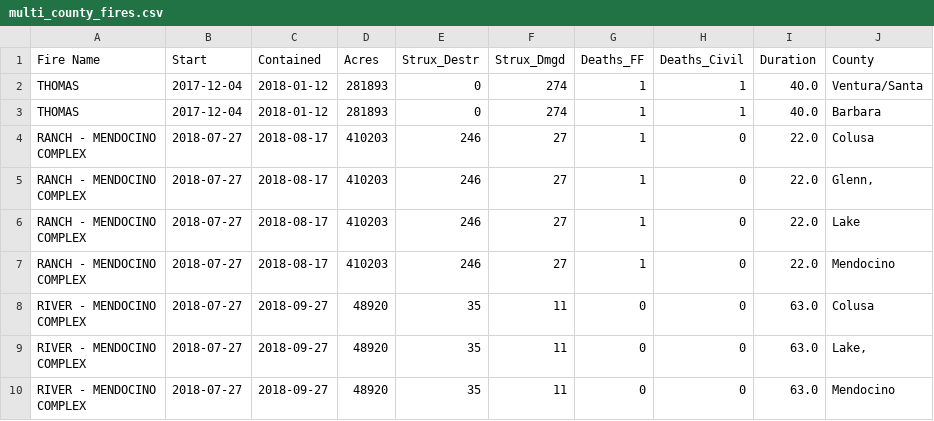
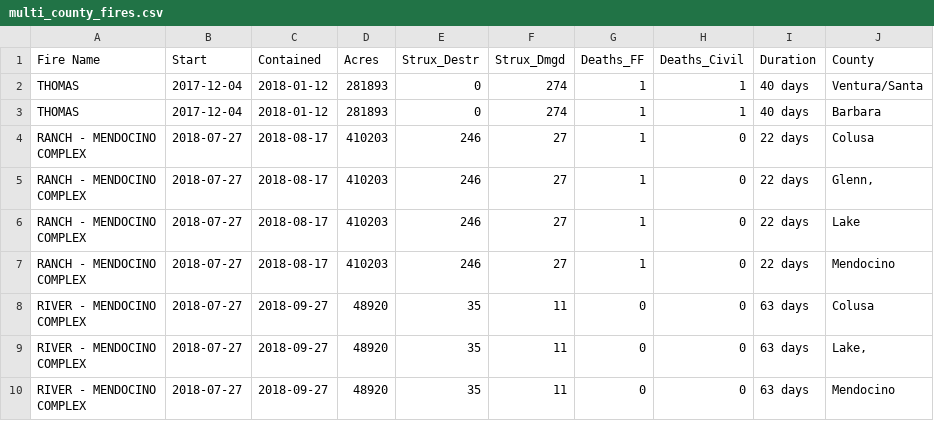
Before and after one commit to LegallyNotBlonde/Fire-Analysis, a CSV file: Outputs/multi_county_fires.csv, drawn as a sheet.

```diff
--- a/Outputs/multi_county_fires.csv
+++ b/Outputs/multi_county_fires.csv
@@ -1,17 +1,17 @@
 Fire Name,Start,Contained,Acres,Strux_Destr,Strux_Dmgd,Deaths_FF,Deaths_Civil,Duration,County
-THOMAS,2017-12-04,2018-01-12,281893,0,274,1,1,40.0,Ventura/Santa
-THOMAS,2017-12-04,2018-01-12,281893,0,274,1,1,40.0,Barbara
-"RANCH - MENDOCINO
-COMPLEX",2018-07-27,2018-08-17,410203,246,27,1,0,22.0,Colusa
-"RANCH - MENDOCINO
-COMPLEX",2018-07-27,2018-08-17,410203,246,27,1,0,22.0,"Glenn,"
-"RANCH - MENDOCINO
-COMPLEX",2018-07-27,2018-08-17,410203,246,27,1,0,22.0,Lake
-"RANCH - MENDOCINO
-COMPLEX",2018-07-27,2018-08-17,410203,246,27,1,0,22.0,Mendocino
-"RIVER - MENDOCINO
-COMPLEX",2018-07-27,2018-09-27,48920,35,11,0,0,63.0,Colusa
-"RIVER - MENDOCINO
-COMPLEX",2018-07-27,2018-09-27,48920,35,11,0,0,63.0,"Lake,"
-"RIVER - MENDOCINO
-COMPLEX",2018-07-27,2018-09-27,48920,35,11,0,0,63.0,Mendocino
+THOMAS,2017-12-04,2018-01-12,281893,0,274,1,1,40 days,Ventura/Santa
+THOMAS,2017-12-04,2018-01-12,281893,0,274,1,1,40 days,Barbara
+"RANCH - MENDOCINO
+COMPLEX",2018-07-27,2018-08-17,410203,246,27,1,0,22 days,Colusa
+"RANCH - MENDOCINO
+COMPLEX",2018-07-27,2018-08-17,410203,246,27,1,0,22 days,"Glenn,"
+"RANCH - MENDOCINO
+COMPLEX",2018-07-27,2018-08-17,410203,246,27,1,0,22 days,Lake
+"RANCH - MENDOCINO
+COMPLEX",2018-07-27,2018-08-17,410203,246,27,1,0,22 days,Mendocino
+"RIVER - MENDOCINO
+COMPLEX",2018-07-27,2018-09-27,48920,35,11,0,0,63 days,Colusa
+"RIVER - MENDOCINO
+COMPLEX",2018-07-27,2018-09-27,48920,35,11,0,0,63 days,"Lake,"
+"RIVER - MENDOCINO
+COMPLEX",2018-07-27,2018-09-27,48920,35,11,0,0,63 days,Mendocino
```
Also changed, not shown: Outputs/fires_cleaned_single_county.csv, Outputs/summary_totals_by_county.csv, 3 other files.
